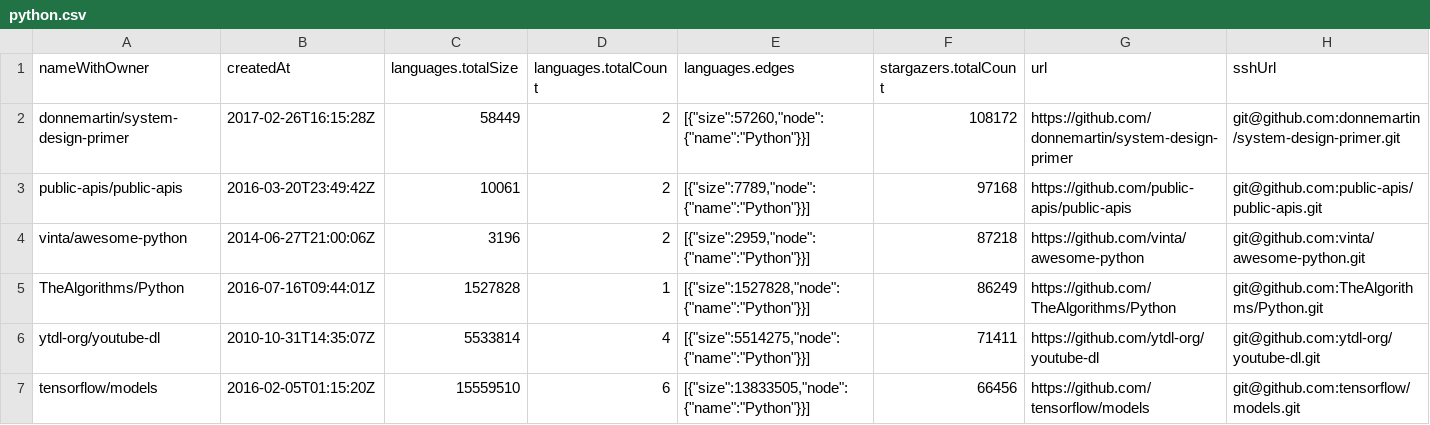
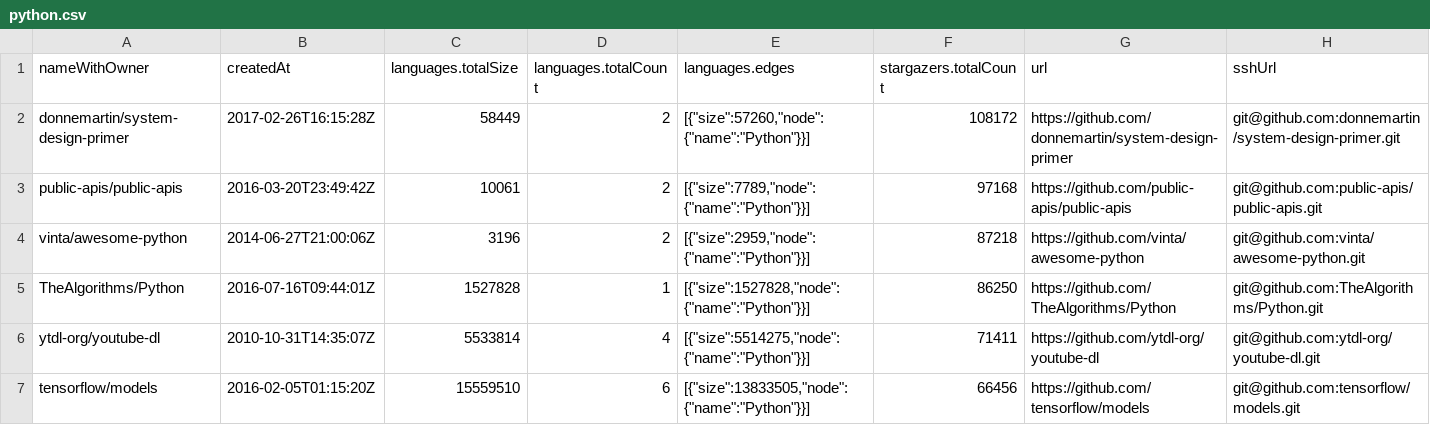
Before and after one commit to CaiqueR/lab3-medicao, a CSV file: csv/python.csv, drawn as a sheet; only a part is shown.

```diff
--- a/csv/python.csv
+++ b/csv/python.csv
@@ -4,3 +4,3 @@ public-apis/public-apis,2016-03-20T23:49:42Z,10061,2,"[{""size"":7789,""node"":{
 vinta/awesome-python,2014-06-27T21:00:06Z,3196,2,"[{""size"":2959,""node"":{""name"":""Python""}}]",87218,https://github.com/vinta/awesome-python,git@github.com:vinta/awesome-python.git
-TheAlgorithms/Python,2016-07-16T09:44:01Z,1527828,1,"[{""size"":1527828,""node"":{""name"":""Python""}}]",86249,https://github.com/TheAlgorithms/Python,git@github.com:TheAlgorithms/Python.git
+TheAlgorithms/Python,2016-07-16T09:44:01Z,1527828,1,"[{""size"":1527828,""node"":{""name"":""Python""}}]",86250,https://github.com/TheAlgorithms/Python,git@github.com:TheAlgorithms/Python.git
 ytdl-org/youtube-dl,2010-10-31T14:35:07Z,5533814,4,"[{""size"":5514275,""node"":{""name"":""Python""}}]",71411,https://github.com/ytdl-org/youtube-dl,git@github.com:ytdl-org/youtube-dl.git
```
Also changed, not shown: csv/java.csv, 2 other files.
